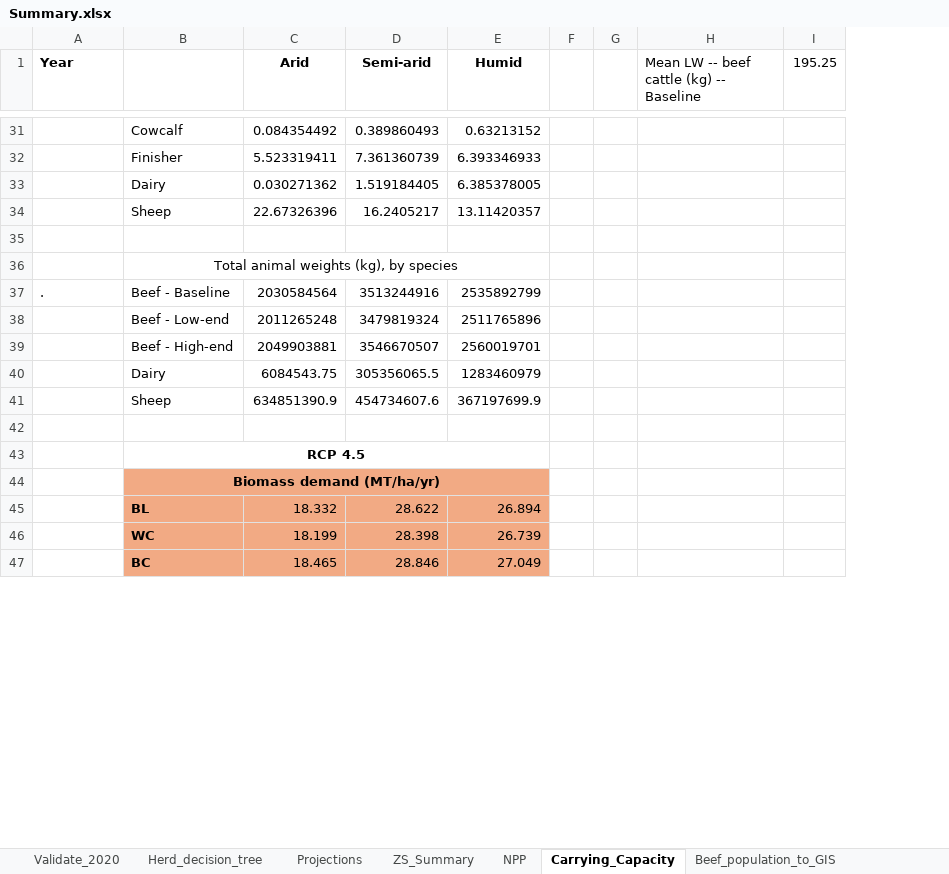
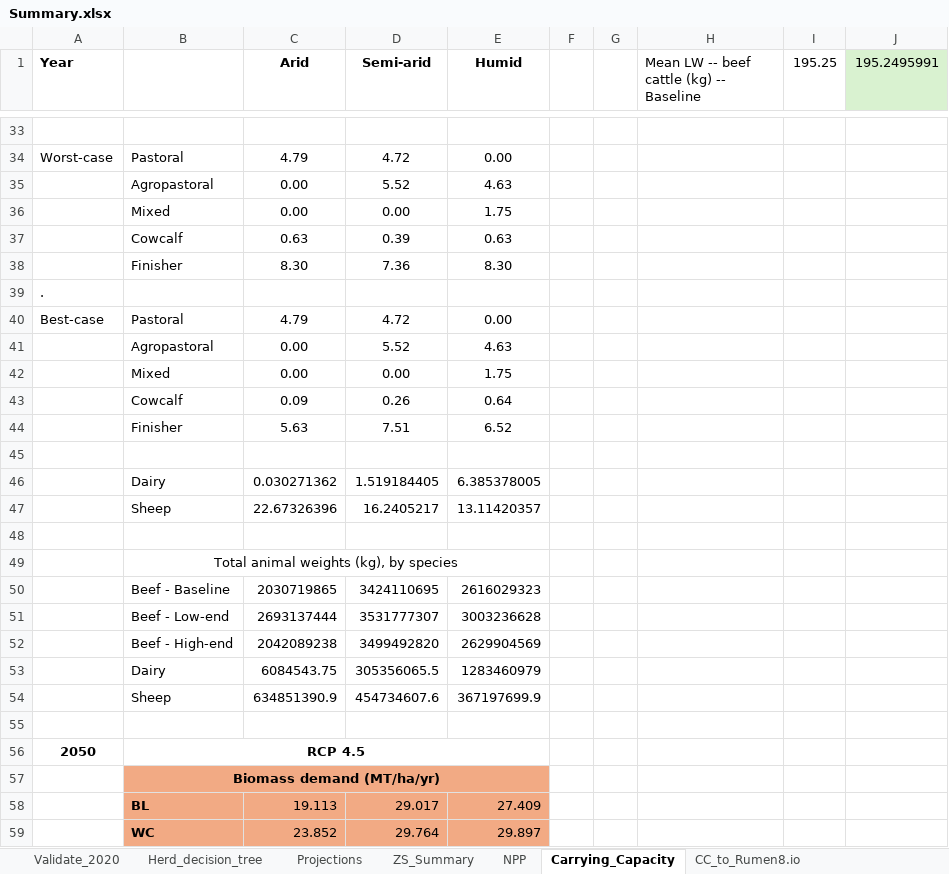
Before and after one commit to James-Hawkins/KE.beef.spatial, an Excel workbook: Rasterized animal populations/Zonal statistics/Summary.xlsx, sheet Carrying_Capacity, drawn as a sheet; only a part is shown, gaps mark what is left out; values as stored, in another font and other column widths than the file's, no borders; removed rows and columns are numbered as before the commit, all else as after; the diff covers the shown part only; the diff names each change by its address in the sheet, - before the commit and + after, or states it on an @@ line.

```diff
--- a/Rasterized animal populations/Zonal statistics/Summary.xlsx (sheet Carrying_Capacity)
+++ b/Rasterized animal populations/Zonal statistics/Summary.xlsx (sheet Carrying_Capacity)
+sheet tab: CC_to_Rumen8.io
-column G, empty
+column G, empty
+column J (195.2495991), empty
-row 33:  | Cowcalf | 0.084354492 | 0.389860493 | 0.63213152
+row 33: (empty)
+row 34: Worst-case | Pastoral | 4.79 | 4.72 | 0.00
+row 35:  | Agropastoral | 0.00 | 5.52 | 4.63
+row 36:  | Mixed | 0.00 | 0.00 | 1.75
+row 37:  | Cowcalf | 0.63 | 0.39 | 0.63
+row 38:  | Finisher | 8.30 | 7.36 | 8.30
+row 39: .
+row 40: Best-case | Pastoral | 4.79 | 4.72 | 0.00
+row 41:  | Agropastoral | 0.00 | 5.52 | 4.63
+row 42:  | Mixed | 0.00 | 0.00 | 1.75
+row 43:  | Cowcalf | 0.09 | 0.26 | 0.64
+row 44:  | Finisher | 5.63 | 7.51 | 6.52
-row 45:  | Finisher | 5.523319411 | 7.361360739 | 6.393346933
+row 45: (empty)
-row 37: . | Beef - Baseline | 2030584564 | 3513244916 | 2535892799
-row 38:  | Beef - Low-end | 2011265248 | 3479819324 | 2511765896
-row 39:  | Beef - High-end | 2049903881 | 3546670507 | 2560019701
+row 50:  | Beef - Baseline | 2030719865 | 3424110695 | 2616029323
+row 51:  | Beef - Low-end | 2693137444 | 3531777307 | 3003236628
+row 52:  | Beef - High-end | 2042089238 | 3499492820 | 2629904569
-A56 (Year): (empty)
+A56 (Year): 2050
-row 45:  | BL | 18.332 | 28.622 | 26.894
-row 46:  | WC | 18.199 | 28.398 | 26.739
-row 47:  | BC | 18.465 | 28.846 | 27.049
+row 58:  | BL | 19.113 | 29.017 | 27.409
+row 59:  | WC | 23.852 | 29.764 | 29.897
```
Also changed, not shown: 163 added rows, 193 removed rows, 1 moved row, 112 edited cells, cell formats and merged cells elsewhere in this sheet, sheet Beef_population_to_GIS, formulas that keep their value, Raster.logic.xlsx, 16 other files.
